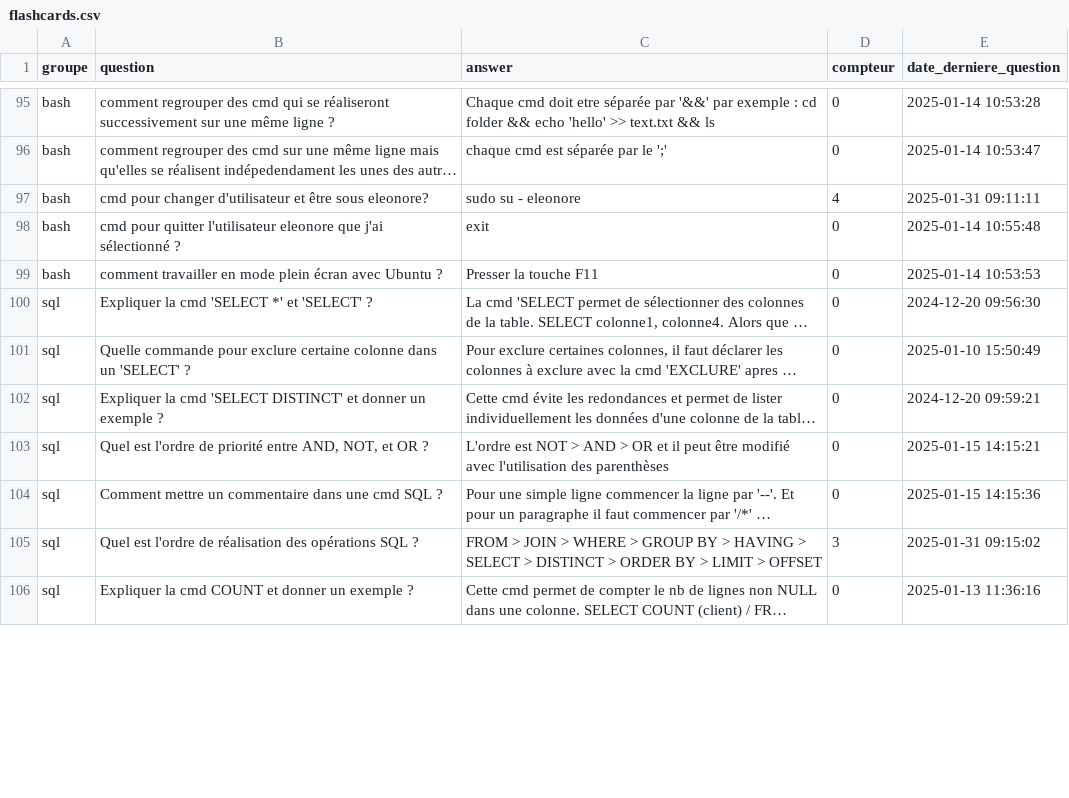
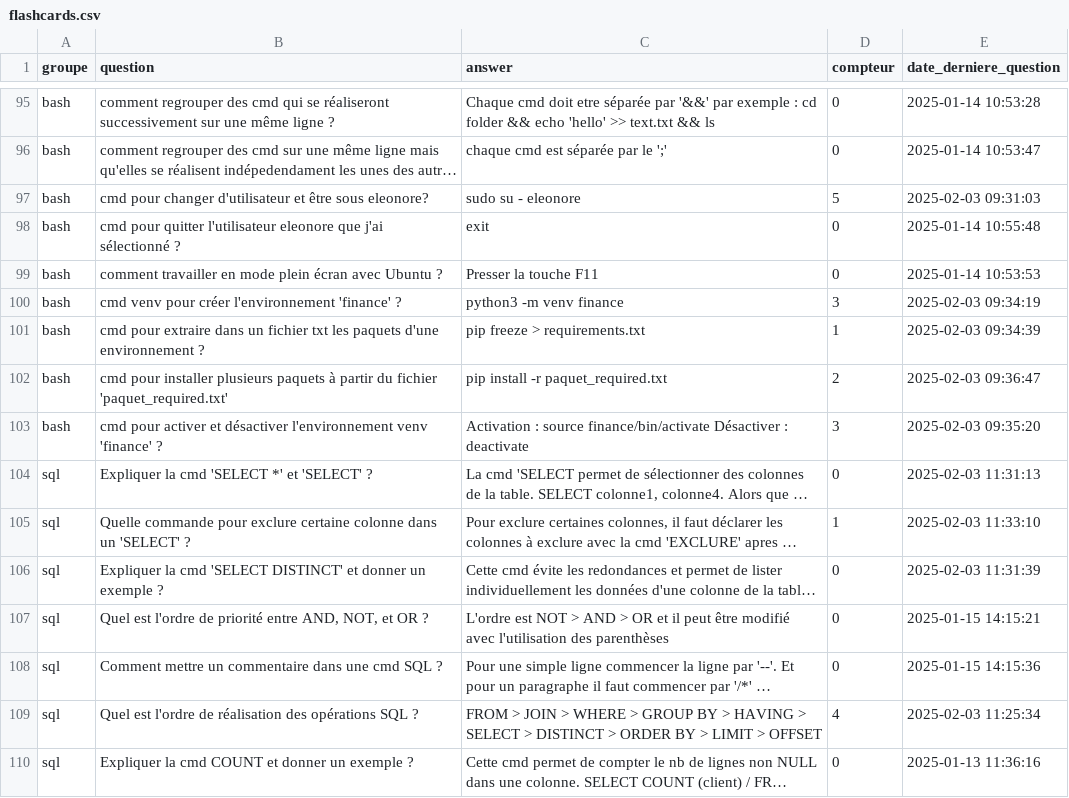
Before and after one commit to gunony/flashcards_data, a CSV file: flashcards.csv, drawn as a sheet; only a part is shown, gaps mark what is left out; long unchanged cells end in …; addresses are those after the commit; the diff covers the shown part only; the diff names each change by its address in the sheet, - before the commit and + after, or states it on an @@ line.

Commit message:
ajout de nouvelles question bash

```diff
--- a/flashcards.csv
+++ b/flashcards.csv
-D97 (compteur): 4
+D97 (compteur): 5
-E97 (date_derniere_question): 2025-01-31 09:11:11
+E97 (date_derniere_question): 2025-02-03 09:31:03
+row 100: bash | cmd venv pour créer l'environnement 'finance' ? | python3 -m venv finance | 3 | 2025-02-03 09:34:19
+row 101: bash | cmd pour extraire dans un fichier txt les paquets d'une environnement ? | pip freeze > requirements.txt | 1 | 2025-02-03 09:34:39
+row 102: bash | cmd pour installer plusieurs paquets à partir du fichier 'paquet_required.txt' | pip install -r paquet_required.txt | 2 | 2025-02-03 09:36:47
+row 103: bash | cmd pour activer et désactiver l'environnement venv 'finance' ? | Activation : source finance/bin/activate Désactiver : deactivate | 3 | 2025-02-03 09:35:20
-E104 (date_derniere_question): 2024-12-20 09:56:30
+E104 (date_derniere_question): 2025-02-03 11:31:13
-D105 (compteur): 0
+D105 (compteur): 1
-E105 (date_derniere_question): 2025-01-10 15:50:49
+E105 (date_derniere_question): 2025-02-03 11:33:10
-E106 (date_derniere_question): 2024-12-20 09:59:21
+E106 (date_derniere_question): 2025-02-03 11:31:39
-D109 (compteur): 3
+D109 (compteur): 4
-E109 (date_derniere_question): 2025-01-31 09:15:02
+E109 (date_derniere_question): 2025-02-03 11:25:34
```
Also changed, not shown: 41 edited cells elsewhere in this file.
